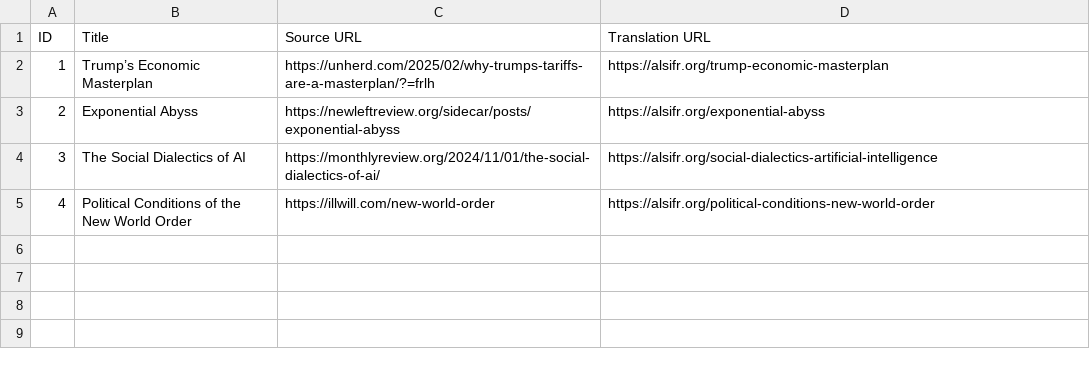
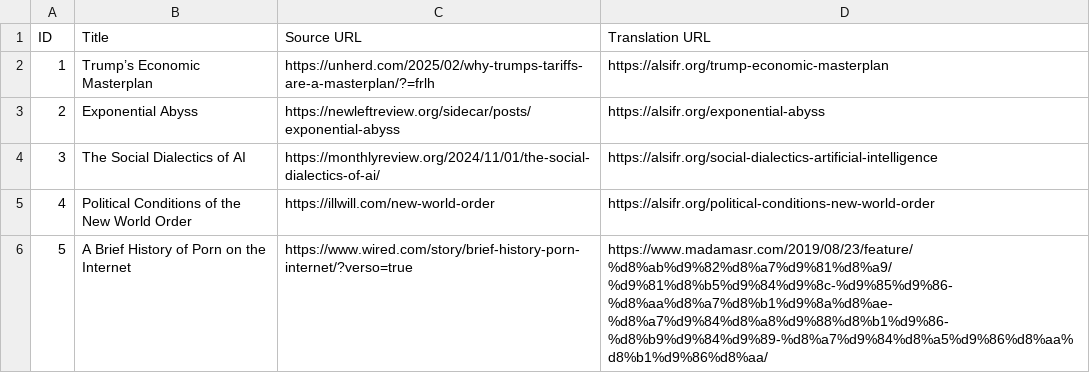
Before and after one commit to Ala1019/Transl, a CSV file: translations.csv, drawn as a sheet; the diff names each change by its address in the sheet, - before the commit and + after, or states it on an @@ line.

Commit message:
Add files via upload

```diff
--- a/translations.csv
+++ b/translations.csv
+row 6: 5 | A Brief History of Porn on the Internet | https://www.wired.com/story/brief-history-porn-internet/?verso=true | https://www.madamasr.com/2019/08/23/feature/%d8%ab%d9%82%d8%a7%d9%81%d8%a9/%d9%81%d8%b5%d9%84%d9%8c-%d9%85%d9%86-%d8%aa%d8%a7%d8%b1%d9%8a%d8%ae-%d8%a7%d9%84%d8%a8%d9%88%d8%b1%d9%86-%d8%b9%d9%84%d9%89-%d8%a7%d9%84%d8%a5%d9%86%d8%aa%d8%b1%d9%86%d8%aa/
```
